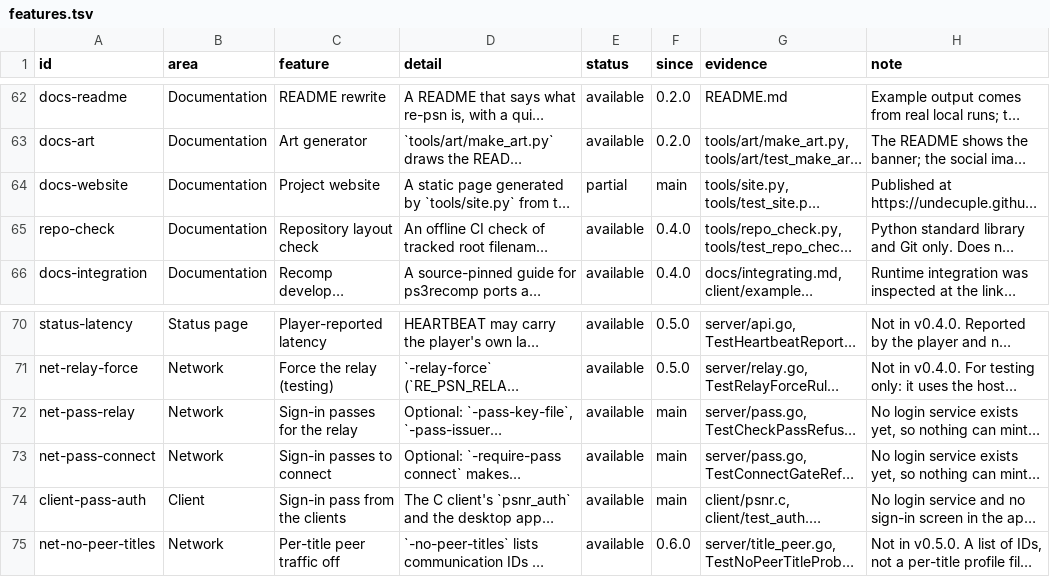
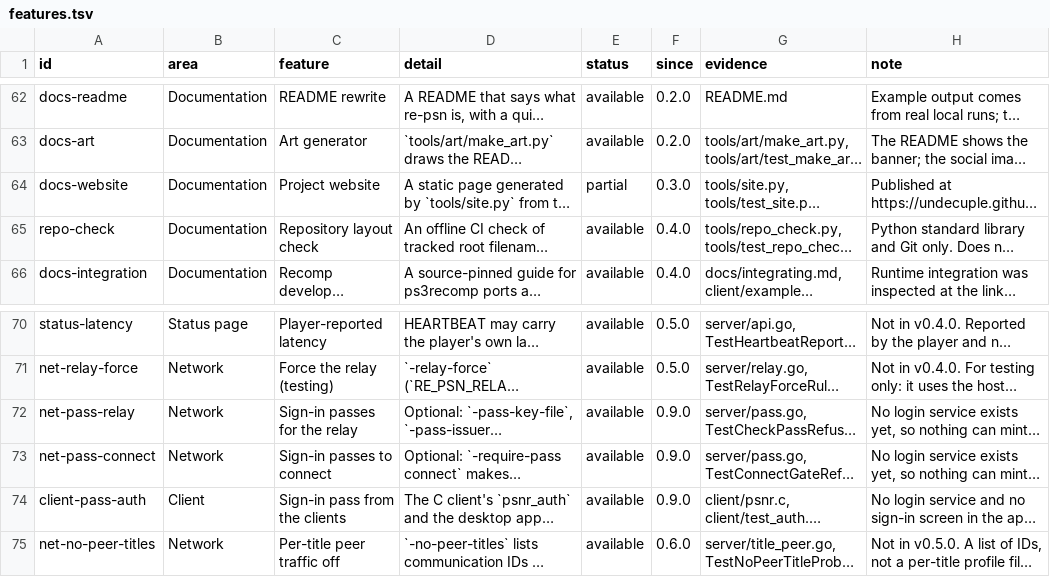
Before and after one commit to undecuple/re-psn, a TSV file: docs/features.tsv, drawn as a sheet; only a part is shown, gaps mark what is left out; long unchanged cells end in …; the diff names each change by its address in the sheet, - before the commit and + after, or states it on an @@ line.

Commit message:
Docs: name 0.9.0 as the newest release and fix the features since column (#243)

```diff
--- a/docs/features.tsv
+++ b/docs/features.tsv
-F64 (since): main
+F64 (since): 0.3.0
-F72:F74 (since): main
+F72:F74 (since): 0.9.0
```
Also changed, not shown: 7 other files.
